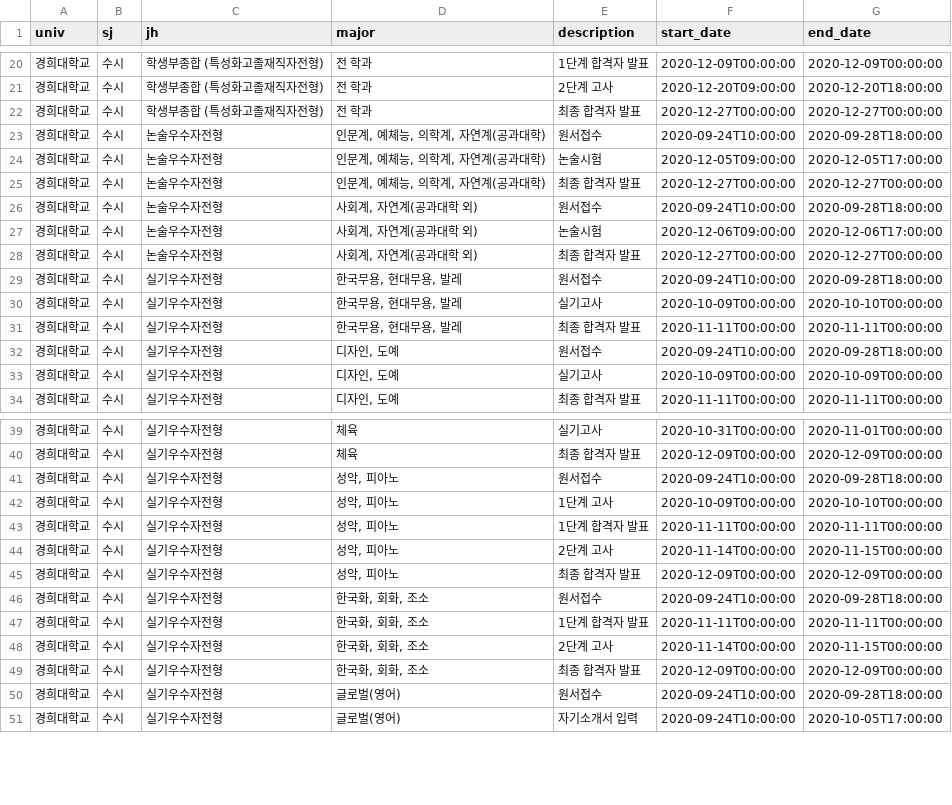
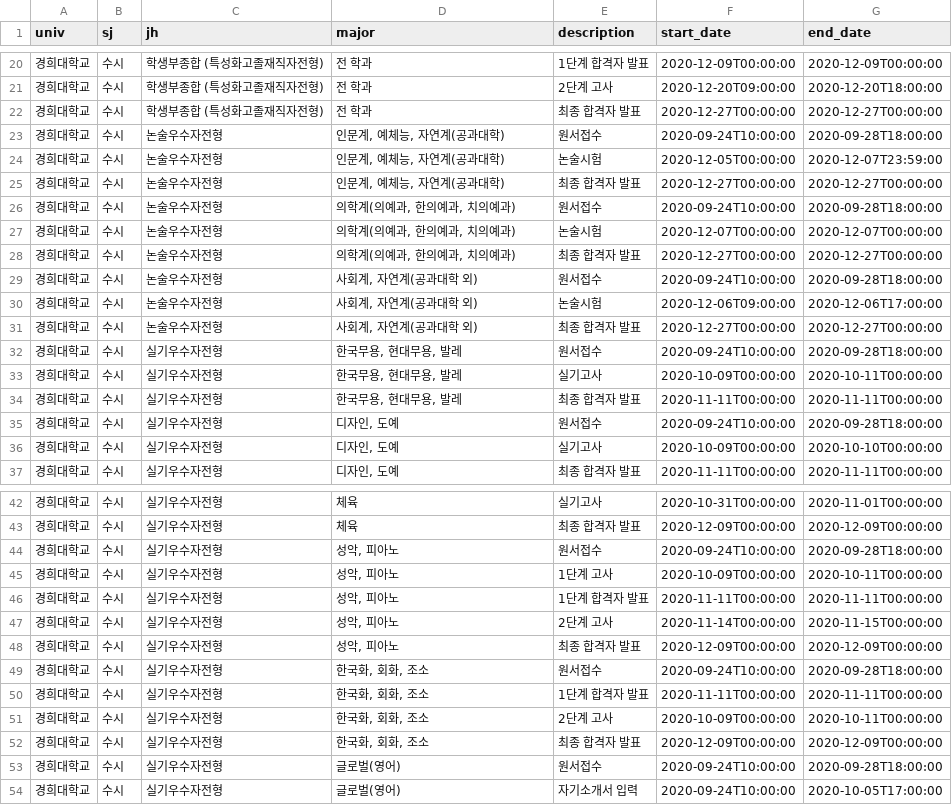
Before and after one commit to podobong/input, a CSV file: csv/경희대학교/schedule.csv, drawn as a sheet; only a part is shown, gaps mark what is left out.

Commit message:
Update schedule.csv

```diff
--- a/csv/경희대학교/schedule.csv
+++ b/csv/경희대학교/schedule.csv
@@ -22,5 +22,8 @@ univ,sj,jh,major,description,start_date,end_date
 경희대학교,수시,학생부종합 (특성화고졸재직자전형),전 학과,최종 합격자 발표,2020-12-27T00:00:00,2020-12-27T00:00:00
-경희대학교,수시,논술우수자전형,"인문계, 예체능, 의학계, 자연계(공과대학)",원서접수,2020-09-24T10:00:00,2020-09-28T18:00:00
-경희대학교,수시,논술우수자전형,"인문계, 예체능, 의학계, 자연계(공과대학)",논술시험,2020-12-05T09:00:00,2020-12-05T17:00:00
-경희대학교,수시,논술우수자전형,"인문계, 예체능, 의학계, 자연계(공과대학)",최종 합격자 발표,2020-12-27T00:00:00,2020-12-27T00:00:00
+경희대학교,수시,논술우수자전형,"인문계, 예체능, 자연계(공과대학)",원서접수,2020-09-24T10:00:00,2020-09-28T18:00:00
+경희대학교,수시,논술우수자전형,"인문계, 예체능, 자연계(공과대학)",논술시험,2020-12-05T00:00:00,2020-12-07T23:59:00
+경희대학교,수시,논술우수자전형,"인문계, 예체능, 자연계(공과대학)",최종 합격자 발표,2020-12-27T00:00:00,2020-12-27T00:00:00
+경희대학교,수시,논술우수자전형,"의학계(의예과, 한의예과, 치의예과)",원서접수,2020-09-24T10:00:00,2020-09-28T18:00:00
+경희대학교,수시,논술우수자전형,"의학계(의예과, 한의예과, 치의예과)",논술시험,2020-12-07T00:00:00,2020-12-07T00:00:00
+경희대학교,수시,논술우수자전형,"의학계(의예과, 한의예과, 치의예과)",최종 합격자 발표,2020-12-27T00:00:00,2020-12-27T00:00:00
 경희대학교,수시,논술우수자전형,"사회계, 자연계(공과대학 외)",원서접수,2020-09-24T10:00:00,2020-09-28T18:00:00
@@ -29,6 +32,6 @@ univ,sj,jh,major,description,start_date,end_date
 경희대학교,수시,실기우수자전형,"한국무용, 현대무용, 발레",원서접수,2020-09-24T10:00:00,2020-09-28T18:00:00
-경희대학교,수시,실기우수자전형,"한국무용, 현대무용, 발레",실기고사,2020-10-09T00:00:00,2020-10-10T00:00:00
+경희대학교,수시,실기우수자전형,"한국무용, 현대무용, 발레",실기고사,2020-10-09T00:00:00,2020-10-11T00:00:00
 경희대학교,수시,실기우수자전형,"한국무용, 현대무용, 발레",최종 합격자 발표,2020-11-11T00:00:00,2020-11-11T00:00:00
 경희대학교,수시,실기우수자전형,"디자인, 도예",원서접수,2020-09-24T10:00:00,2020-09-28T18:00:00
-경희대학교,수시,실기우수자전형,"디자인, 도예",실기고사,2020-10-09T00:00:00,2020-10-09T00:00:00
+경희대학교,수시,실기우수자전형,"디자인, 도예",실기고사,2020-10-09T00:00:00,2020-10-10T00:00:00
 경희대학교,수시,실기우수자전형,"디자인, 도예",최종 합격자 발표,2020-11-11T00:00:00,2020-11-11T00:00:00
@@ -41,3 +44,3 @@ univ,sj,jh,major,description,start_date,end_date
 경희대학교,수시,실기우수자전형,"성악, 피아노",원서접수,2020-09-24T10:00:00,2020-09-28T18:00:00
-경희대학교,수시,실기우수자전형,"성악, 피아노",1단계 고사,2020-10-09T00:00:00,2020-10-10T00:00:00
+경희대학교,수시,실기우수자전형,"성악, 피아노",1단계 고사,2020-10-09T00:00:00,2020-10-11T00:00:00
 경희대학교,수시,실기우수자전형,"성악, 피아노",1단계 합격자 발표,2020-11-11T00:00:00,2020-11-11T00:00:00
@@ -47,3 +50,3 @@ univ,sj,jh,major,description,start_date,end_date
 경희대학교,수시,실기우수자전형,"한국화, 회화, 조소",1단계 합격자 발표,2020-11-11T00:00:00,2020-11-11T00:00:00
-경희대학교,수시,실기우수자전형,"한국화, 회화, 조소",2단계 고사,2020-11-14T00:00:00,2020-11-15T00:00:00
+경희대학교,수시,실기우수자전형,"한국화, 회화, 조소",2단계 고사,2020-10-09T00:00:00,2020-10-11T00:00:00
 경희대학교,수시,실기우수자전형,"한국화, 회화, 조소",최종 합격자 발표,2020-12-09T00:00:00,2020-12-09T00:00:00
```
